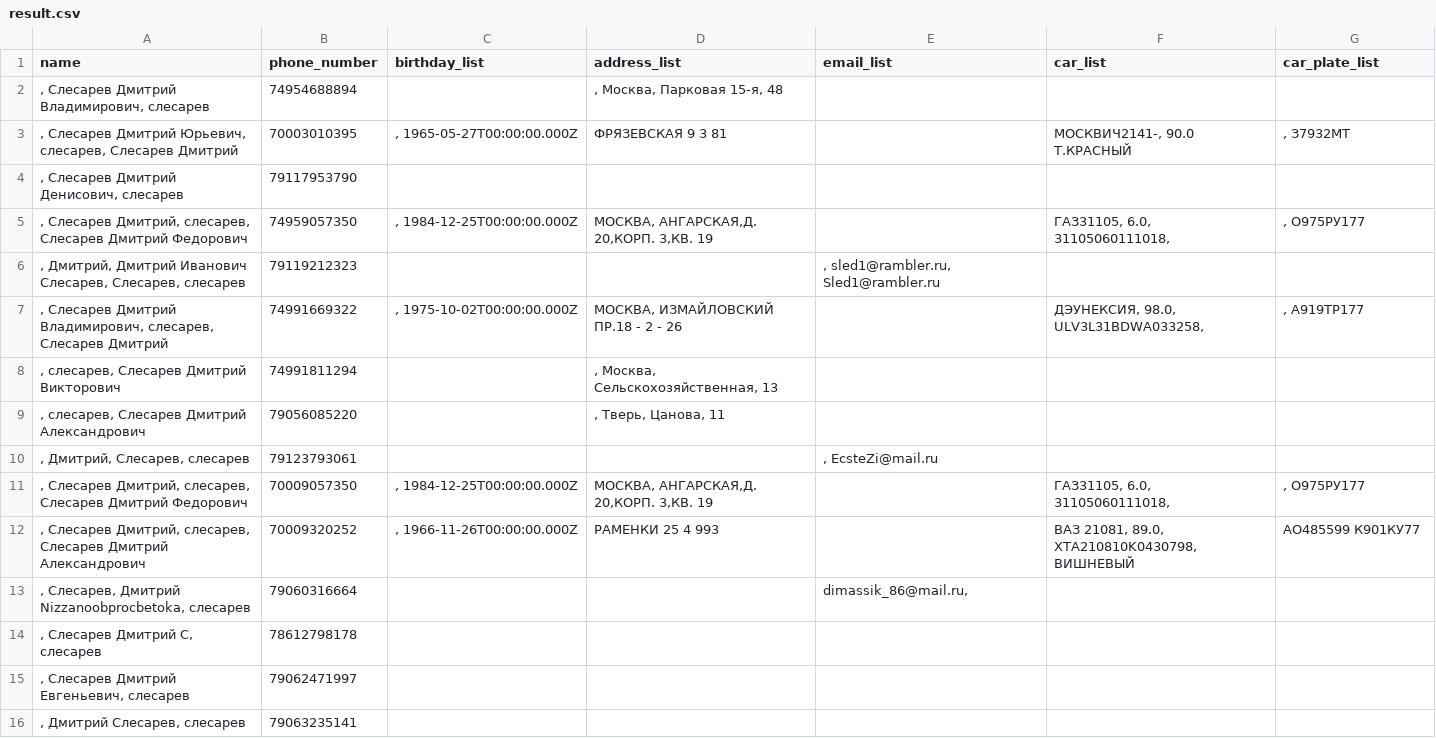
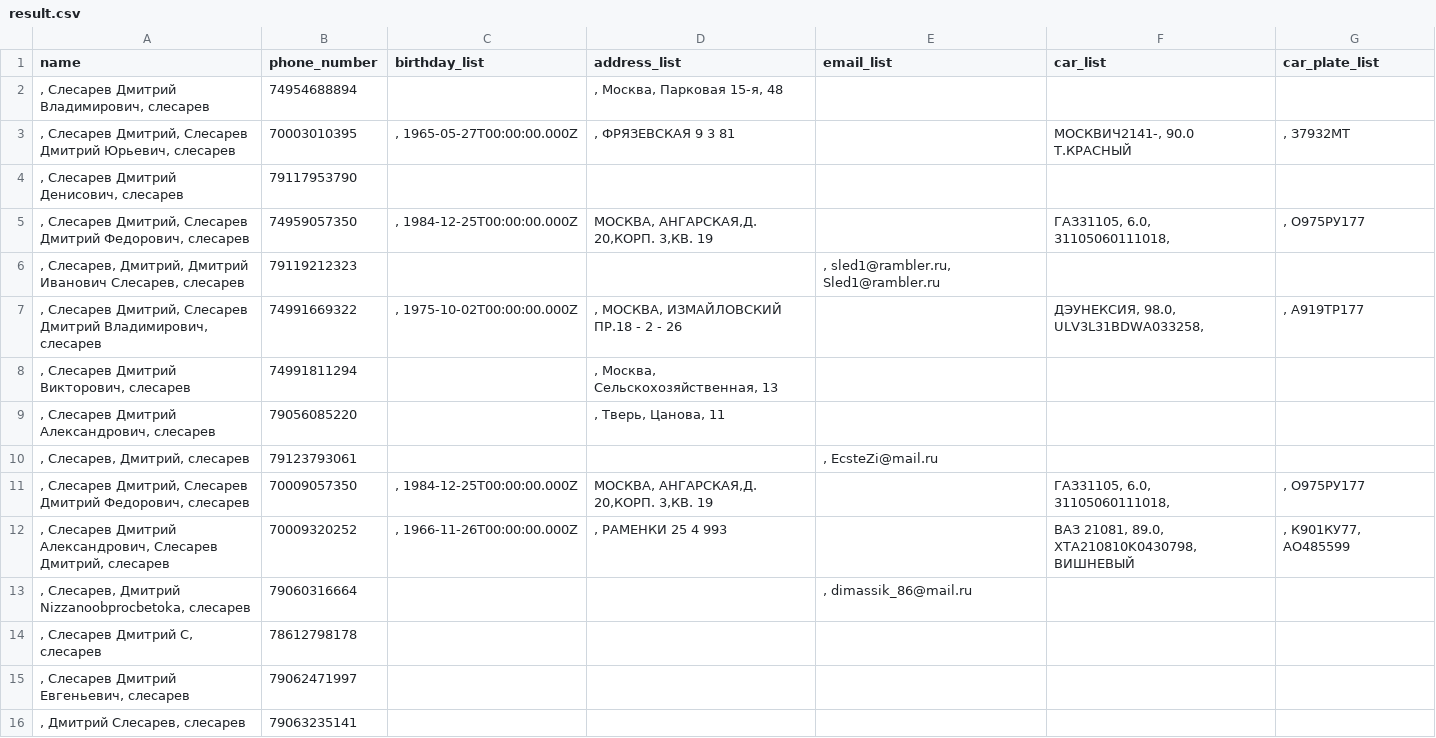
Before and after one commit to shumafb/lcbot, a CSV file: result.csv, drawn as a sheet; only a part is shown; the diff covers the shown part only.

```diff
--- a/result.csv
+++ b/result.csv
@@ -2,13 +2,13 @@ name,phone_number,birthday_list,address_list,email_list,car_list,car_plate_list
 ", Слесарев Дмитрий Владимирович, слесарев",74954688894,,", Москва, Парковая 15-я, 48",,,
-", Слесарев Дмитрий Юрьевич, слесарев, Слесарев Дмитрий",70003010395,", 1965-05-27T00:00:00.000Z",ФРЯЗЕВСКАЯ 9 3 81,,"МОСКВИЧ2141-, 90.0 Т.КРАСНЫЙ",", З7932МТ"
+", Слесарев Дмитрий, Слесарев Дмитрий Юрьевич, слесарев",70003010395,", 1965-05-27T00:00:00.000Z",", ФРЯЗЕВСКАЯ 9 3 81",,"МОСКВИЧ2141-, 90.0 Т.КРАСНЫЙ",", З7932МТ"
 ", Слесарев Дмитрий Денисович, слесарев",79117953790,,,,,
-", Слесарев Дмитрий, слесарев, Слесарев Дмитрий Федорович",74959057350,", 1984-12-25T00:00:00.000Z","МОСКВА, АНГАРСКАЯ,Д. 20,КОРП. 3,КВ. 19",,"ГАЗ31105, 6.0, 31105060111018, ",", О975РУ177"
-", Дмитрий, Дмитрий Иванович Слесарев, Слесарев, слесарев",79119212323,,,", sled1@rambler.ru, Sled1@rambler.ru",,
-", Слесарев Дмитрий Владимирович, слесарев, Слесарев Дмитрий",74991669322,", 1975-10-02T00:00:00.000Z","МОСКВА, ИЗМАЙЛОВСКИЙ ПР.18 - 2 - 26",,"ДЭУНЕКСИЯ, 98.0, ULV3L31BDWA033258, ",", А919ТР177"
-", слесарев, Слесарев Дмитрий Викторович",74991811294,,", Москва, Сельскохозяйственная, 13",,,
-", слесарев, Слесарев Дмитрий Александрович",79056085220,,", Тверь, Цанова, 11",,,
-", Дмитрий, Слесарев, слесарев",79123793061,,,", EcsteZi@mail.ru",,
-", Слесарев Дмитрий, слесарев, Слесарев Дмитрий Федорович",70009057350,", 1984-12-25T00:00:00.000Z","МОСКВА, АНГАРСКАЯ,Д. 20,КОРП. 3,КВ. 19",,"ГАЗ31105, 6.0, 31105060111018, ",", О975РУ177"
-", Слесарев Дмитрий, слесарев, Слесарев Дмитрий Александрович",70009320252,", 1966-11-26T00:00:00.000Z",РАМЕНКИ 25 4 993,,"ВАЗ 21081, 89.0, XTA210810K0430798, ВИШНЕВЫЙ",АО485599 К901КУ77
-", Слесарев, Дмитрий Nizzanoobprocbetoka, слесарев",79060316664,,,"dimassik_86@mail.ru, ",,
+", Слесарев Дмитрий, Слесарев Дмитрий Федорович, слесарев",74959057350,", 1984-12-25T00:00:00.000Z","МОСКВА, АНГАРСКАЯ,Д. 20,КОРП. 3,КВ. 19",,"ГАЗ31105, 6.0, 31105060111018, ",", О975РУ177"
+", Слесарев, Дмитрий, Дмитрий Иванович Слесарев, слесарев",79119212323,,,", sled1@rambler.ru, Sled1@rambler.ru",,
+", Слесарев Дмитрий, Слесарев Дмитрий Владимирович, слесарев",74991669322,", 1975-10-02T00:00:00.000Z",", МОСКВА, ИЗМАЙЛОВСКИЙ ПР.18 - 2 - 26",,"ДЭУНЕКСИЯ, 98.0, ULV3L31BDWA033258, ",", А919ТР177"
+", Слесарев Дмитрий Викторович, слесарев",74991811294,,", Москва, Сельскохозяйственная, 13",,,
+", Слесарев Дмитрий Александрович, слесарев",79056085220,,", Тверь, Цанова, 11",,,
+", Слесарев, Дмитрий, слесарев",79123793061,,,", EcsteZi@mail.ru",,
+", Слесарев Дмитрий, Слесарев Дмитрий Федорович, слесарев",70009057350,", 1984-12-25T00:00:00.000Z","МОСКВА, АНГАРСКАЯ,Д. 20,КОРП. 3,КВ. 19",,"ГАЗ31105, 6.0, 31105060111018, ",", О975РУ177"
+", Слесарев Дмитрий Александрович, Слесарев Дмитрий, слесарев",70009320252,", 1966-11-26T00:00:00.000Z",", РАМЕНКИ 25 4 993",,"ВАЗ 21081, 89.0, XTA210810K0430798, ВИШНЕВЫЙ",", К901КУ77, АО485599"
+", Слесарев, Дмитрий Nizzanoobprocbetoka, слесарев",79060316664,,,", dimassik_86@mail.ru",,
 ", Слесарев Дмитрий С, слесарев",78612798178,,,,,
```
Also changed, not shown: 117 edited cells elsewhere in this file, 13 other files.
